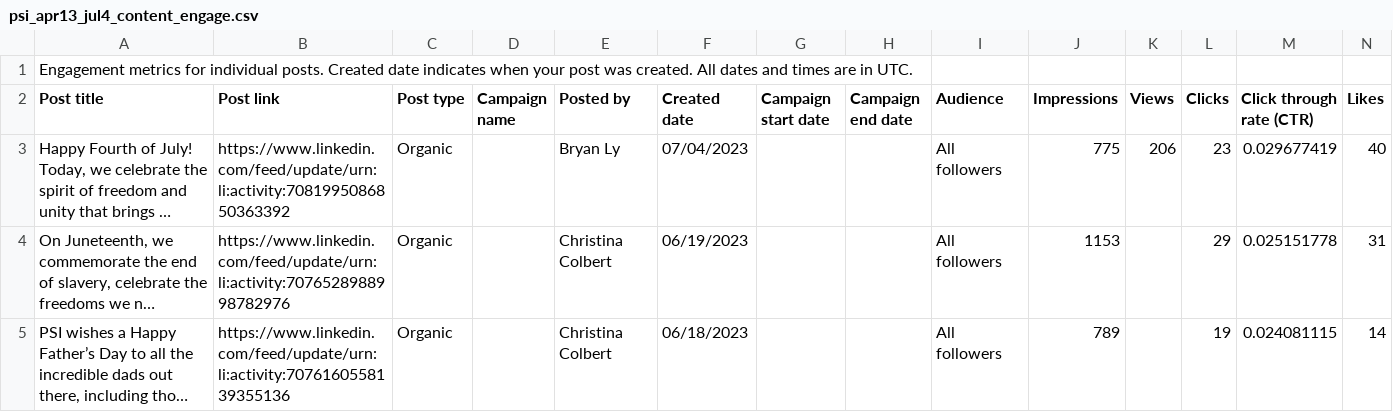
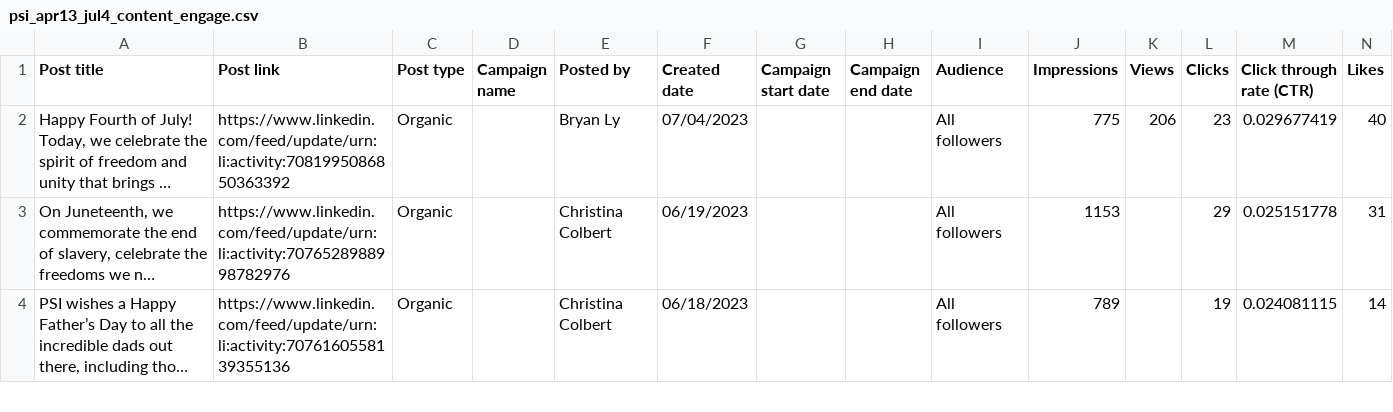
Before and after one commit to matteoshafer/PSI, a CSV file: psi_apr13_jul4_content_engage.csv, drawn as a sheet; only a part is shown; long unchanged cells end in …; rows hold the shown columns only; the diff names each change by its address in the sheet, - before the commit and + after, or states it on an @@ line.

Commit message:
Add files via upload

```diff
--- a/psi_apr13_jul4_content_engage.csv
+++ b/psi_apr13_jul4_content_engage.csv
-row 1: Engagement metrics for individual posts. Created date indicates when your post was created. All dates and times are in UTC.
```
